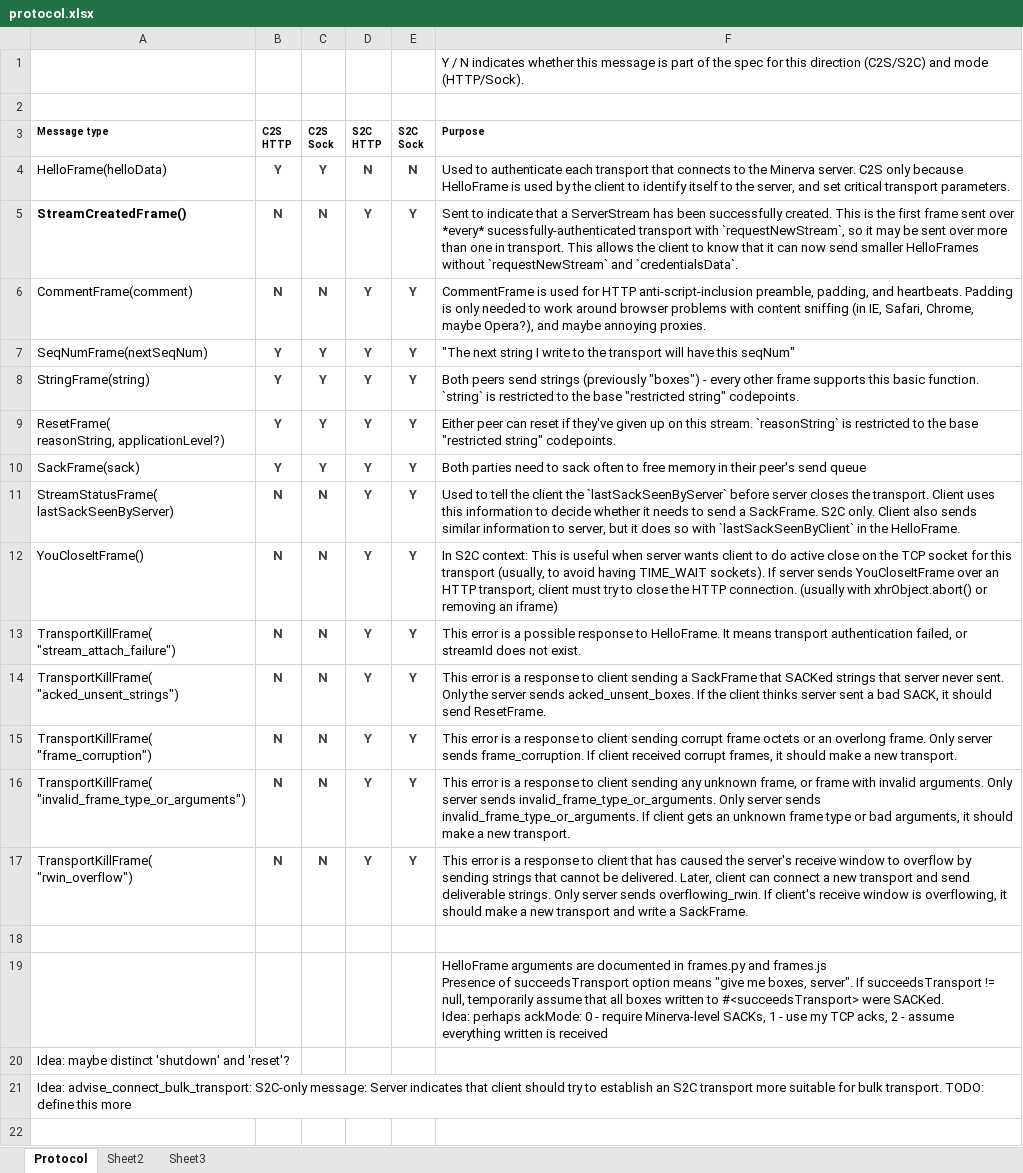
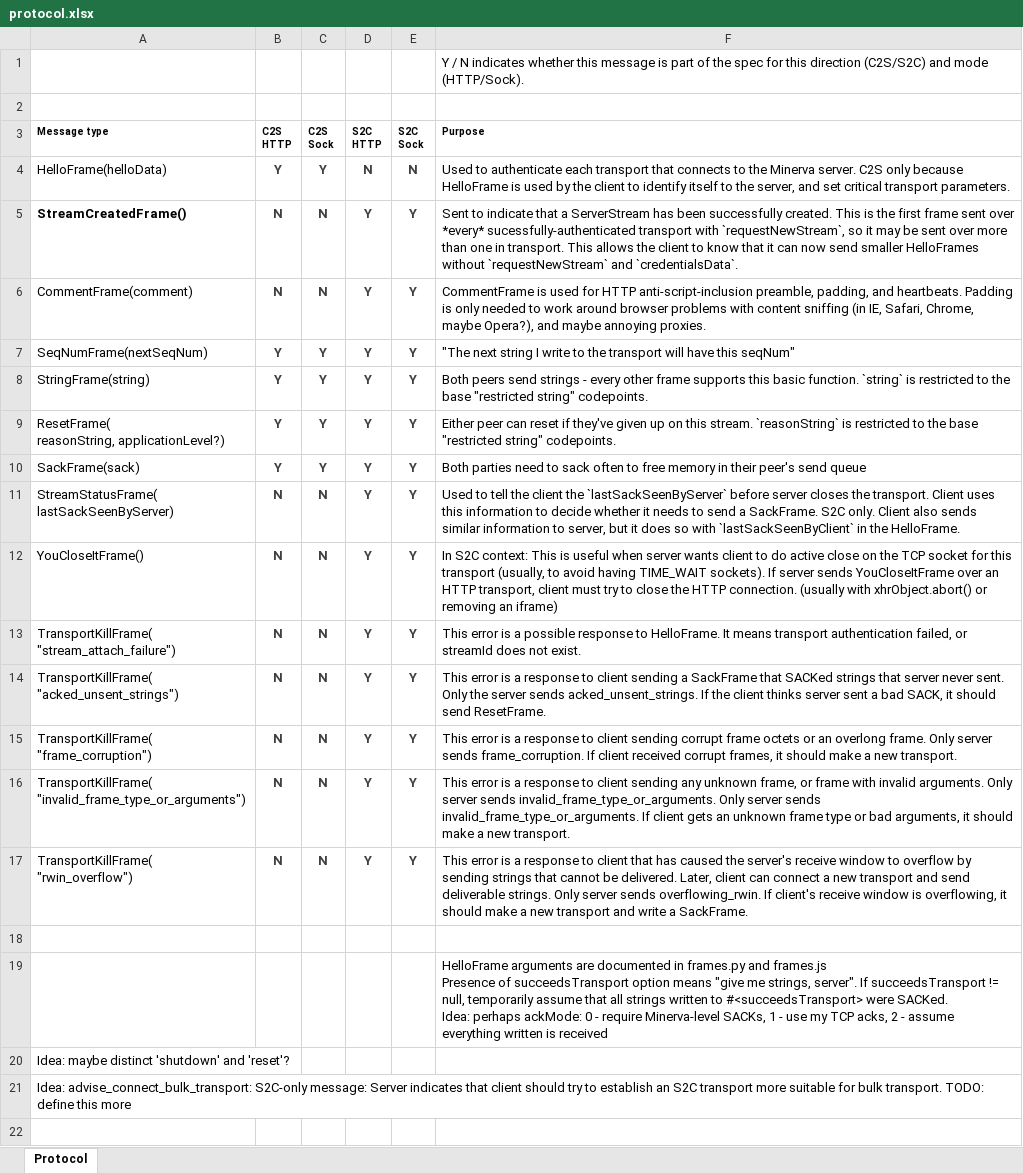
Before and after one commit to ludiosarchive/Minerva, an Excel workbook: docs/website/protocol.xlsx, sheet Protocol, drawn as a sheet; only a part is shown; values as stored, in another font and other column widths than the file's, no borders; conditional formats not drawn; the diff names each change by its address in the sheet, - before the commit and + after, or states it on an @@ line.

Commit message:
Remove all mentions of 'box' from Minerva.  Boxes were replaced with restricted strings a while ago, due to the complexity of doing JSON encoding/decoding for the user.

```diff
--- a/docs/website/protocol.xlsx (sheet Protocol)
+++ b/docs/website/protocol.xlsx (sheet Protocol)
-sheet tab: Sheet2
-sheet tab: Sheet3
-F8 (Purpose): …send strings (previously "boxes") - every…
+F8 (Purpose): …send strings - every…
-F14 (Purpose): …server sends acked_unsent_boxes. If the…
+F14 (Purpose): …server sends acked_unsent_strings. If the…
-F19 (Purpose): …"give me boxes, server". If succeedsTransport != null, temporarily assume that all boxes written to…
+F19 (Purpose): …"give me strings, server". If succeedsTransport != null, temporarily assume that all strings written to…
```
Also changed, not shown: 12 other files.
